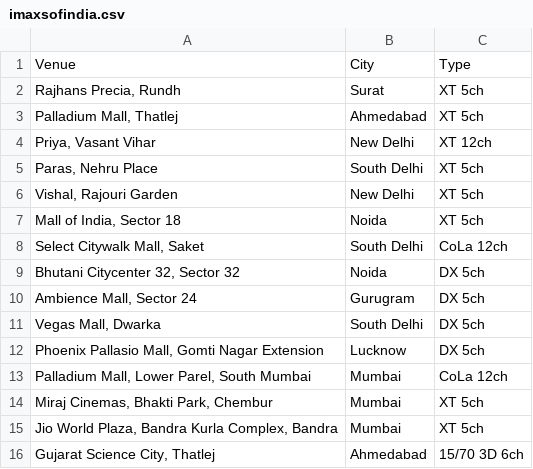
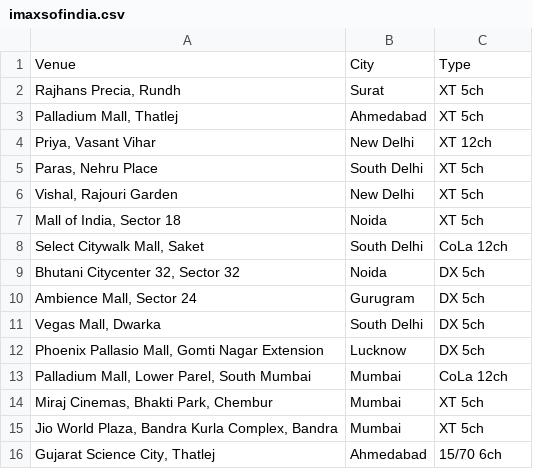
Before and after one commit to shreytyagi/shreytyagi, a CSV file: data/imaxsofindia.csv, drawn as a sheet.

```diff
--- a/data/imaxsofindia.csv
+++ b/data/imaxsofindia.csv
@@ -15,2 +15,2 @@
 "Jio World Plaza, Bandra Kurla Complex, Bandra","Mumbai","XT 5ch"
-"Gujarat Science City, Thatlej", "Ahmedabad", "15/70 3D 6ch"
+"Gujarat Science City, Thatlej", "Ahmedabad", "15/70 6ch"
```
